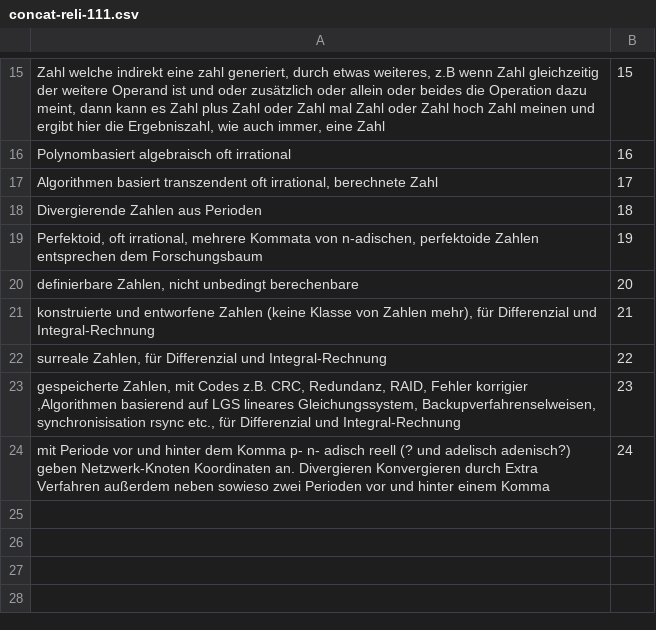
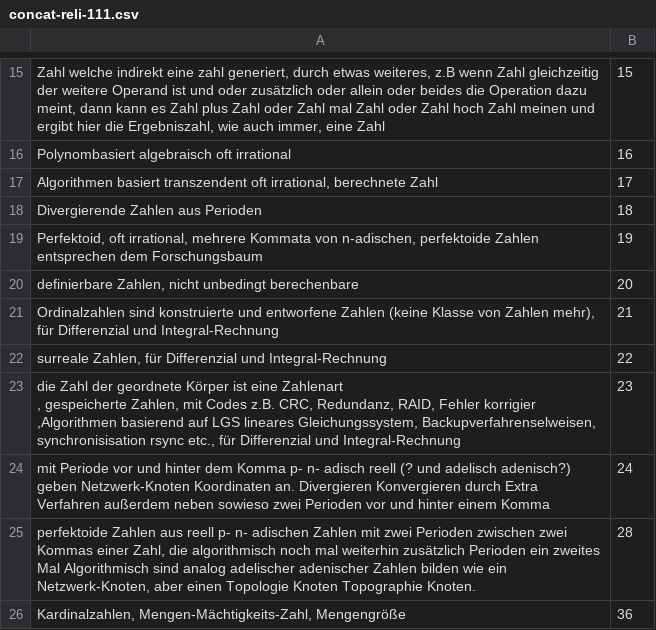
Before and after one commit to githubuser2000/csvPy, a CSV file: concat-reli-111.csv, drawn as a sheet; only a part is shown, gaps mark what is left out.

Commit message:
Zahlenarten

```diff
--- a/concat-reli-111.csv
+++ b/concat-reli-111.csv
@@ -20,5 +20,8 @@
 "definierbare Zahlen, nicht unbedingt berechenbare";20;
-"konstruierte und entworfene Zahlen (keine Klasse von Zahlen mehr), für Differenzial und Integral-Rechnung";21;
+"Ordinalzahlen sind konstruierte und entworfene Zahlen (keine Klasse von Zahlen mehr), für Differenzial und Integral-Rechnung";21;
 "surreale Zahlen, für Differenzial und Integral-Rechnung";22;
-"gespeicherte Zahlen, mit Codes z.B. CRC, Redundanz, RAID, Fehler korrigier ,Algorithmen basierend auf LGS lineares Gleichungssystem, Backupverfahrenselweisen, synchronisisation rsync etc., für Differenzial und Integral-Rechnung";23;
+"die Zahl der geordnete Körper ist eine Zahlenart
+, gespeicherte Zahlen, mit Codes z.B. CRC, Redundanz, RAID, Fehler korrigier ,Algorithmen basierend auf LGS lineares Gleichungssystem, Backupverfahrenselweisen, synchronisisation rsync etc., für Differenzial und Integral-Rechnung";23;
 "mit Periode vor und hinter dem Komma p- n- adisch reell (? und adelisch adenisch?) geben Netzwerk-Knoten Koordinaten an. Divergieren Konvergieren durch Extra Verfahren außerdem neben sowieso zwei Perioden vor und hinter einem Komma";24;
+"perfektoide Zahlen aus reell p- n- adischen Zahlen mit zwei Perioden zwischen zwei Kommas einer Zahl, die algorithmisch noch mal weiterhin zusätzlich Perioden ein zweites Mal Algorithmisch sind analog adelischer adenischer Zahlen bilden wie ein Netzwerk-Knoten, aber einen Topologie Knoten Topographie Knoten.";28;
+"Kardinalzahlen, Mengen-Mächtigkeits-Zahl, Mengengröße";36;
```
